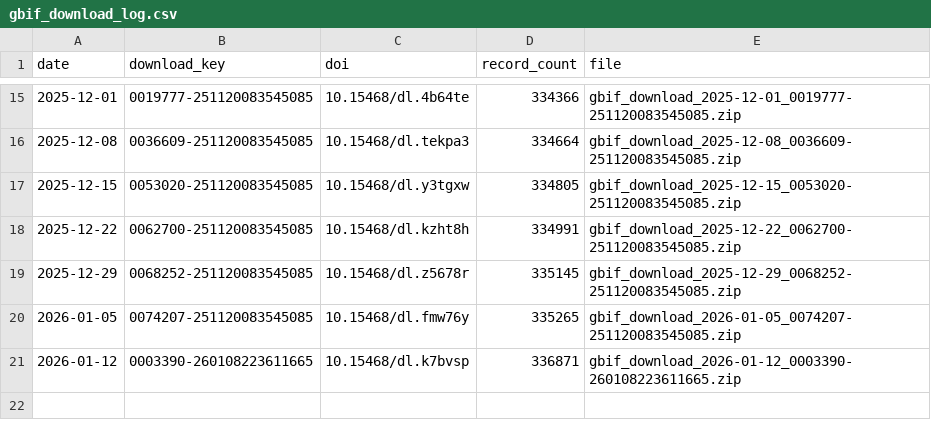
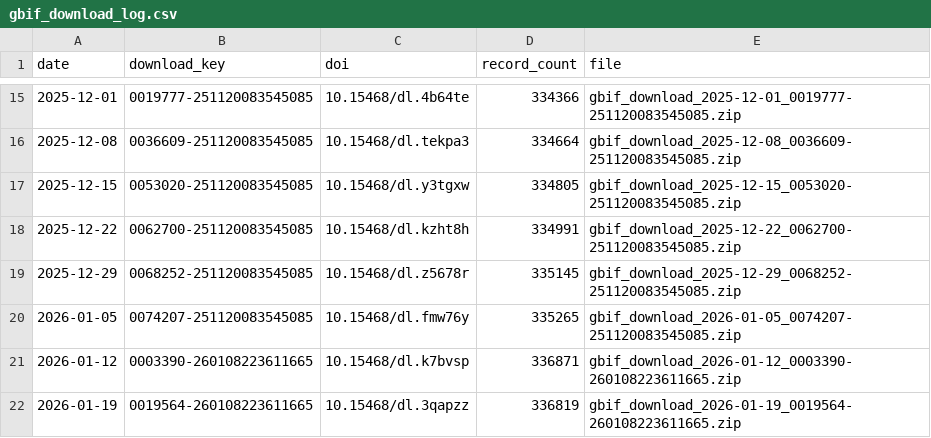
Before and after one commit to fjasteen/DVW_EWS, a CSV file: data/output/gbif_download_log.csv, drawn as a sheet; only a part is shown, gaps mark what is left out.

```diff
--- a/data/output/gbif_download_log.csv
+++ b/data/output/gbif_download_log.csv
@@ -21 +21,2 @@ date,download_key,doi,record_count,file
 2026-01-12,0003390-260108223611665,10.15468/dl.k7bvsp,336871,gbif_download_2026-01-12_0003390-260108223611665.zip
+2026-01-19,0019564-260108223611665,10.15468/dl.3qapzz,336819,gbif_download_2026-01-19_0019564-260108223611665.zip
```
Also changed, not shown: 6 other files.
